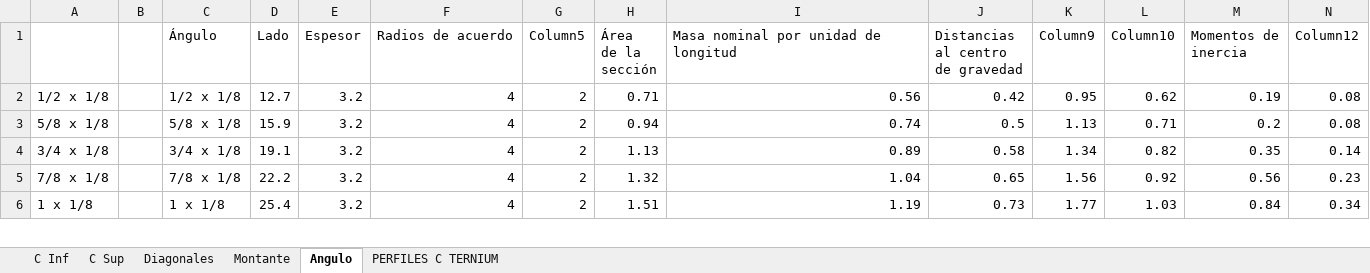
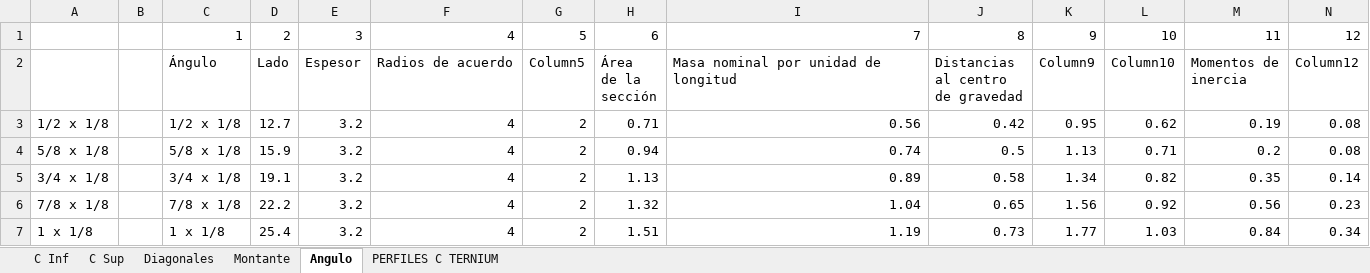
Before and after one commit to AndresYR/Sigma, an Excel workbook: Proyectos/23-010_TAYARA_Nave/01_Hojas de calculo/Cercha.xlsm, sheet Angulo, drawn as a sheet; only a part is shown; values as stored, in another font and other column widths than the file's, no borders; table styles not drawn; rows hold the shown columns only; the diff names each change by its address in the sheet, - before the commit and + after, or states it on an @@ line.

```diff
--- a/Proyectos/23-010_TAYARA_Nave/01_Hojas de calculo/Cercha.xlsm (sheet Angulo)
+++ b/Proyectos/23-010_TAYARA_Nave/01_Hojas de calculo/Cercha.xlsm (sheet Angulo)
+row 1:  |  | 1 | 2 | 3 | 4 | 5 | 6 | 7 | 8 | 9 | 10 | 11 | 12
```
Also changed, not shown: sheet Diagonales, formulas that keep their value, 4 other files.
